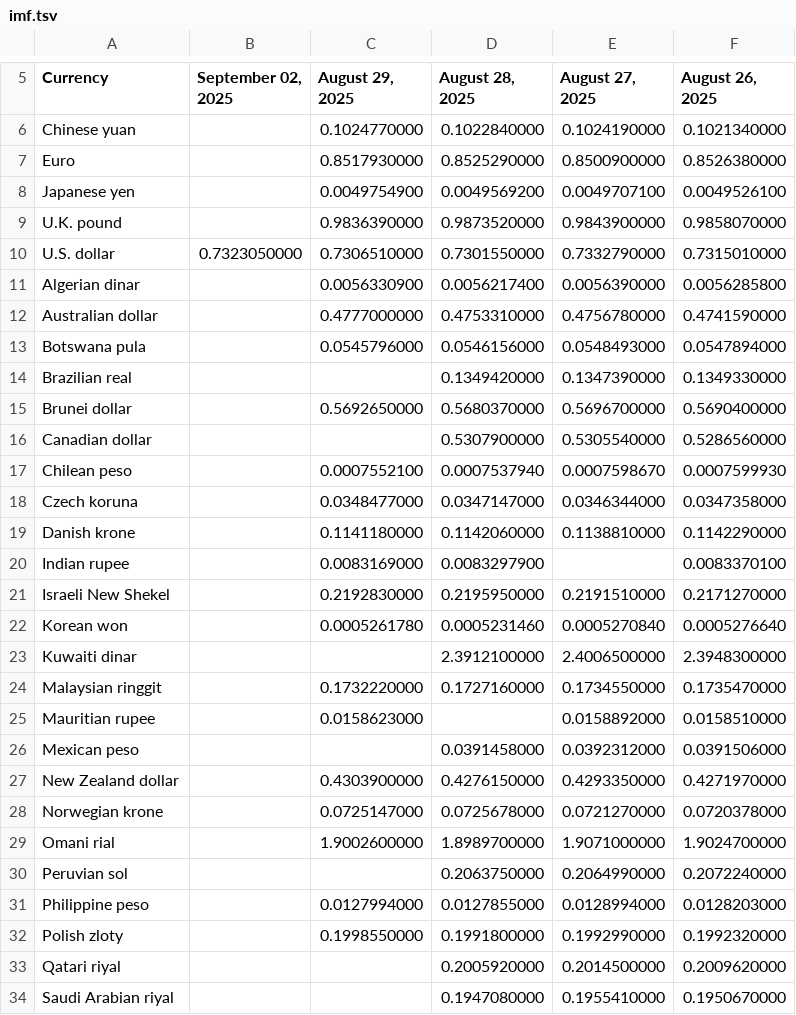
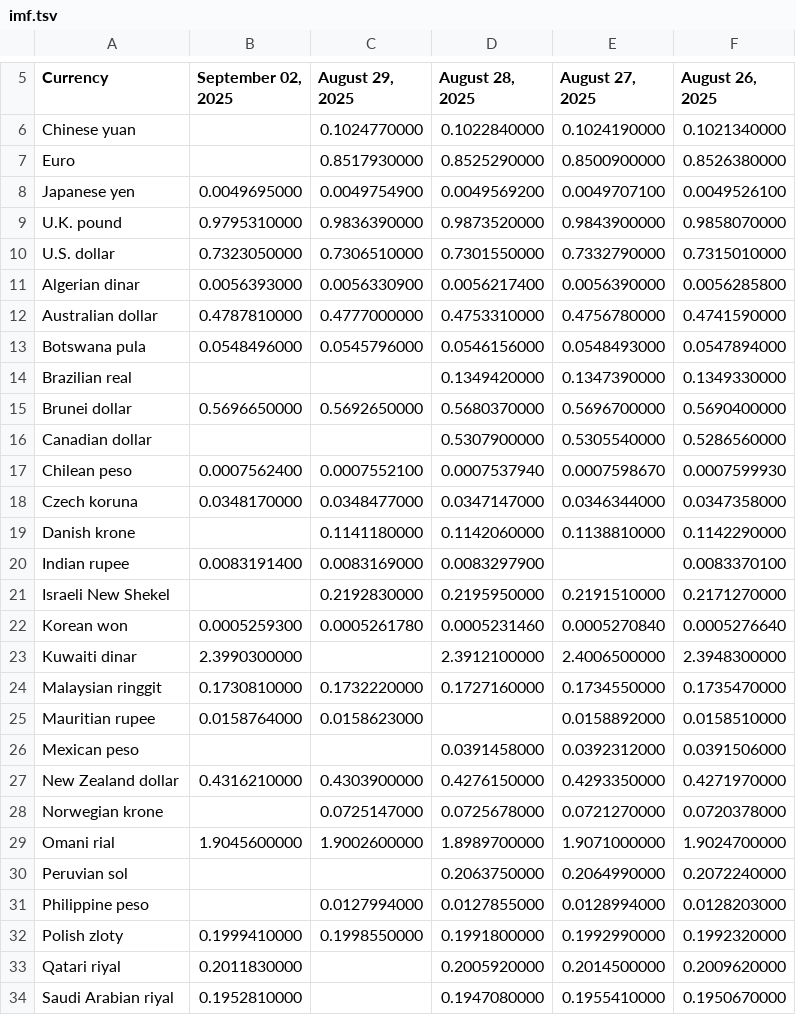
Before and after one commit to instant-solutions/quarkus-moneta-data, a TSV file: imf.tsv, drawn as a sheet; only a part is shown, gaps mark what is left out; the diff covers the shown part only.

```diff
--- a/imf.tsv
+++ b/imf.tsv
@@ -7,28 +7,28 @@ Chinese yuan		0.1024770000	0.1022840000	0.1024190000	0.1021340000
 Euro		0.8517930000	0.8525290000	0.8500900000	0.8526380000
-Japanese yen		0.0049754900	0.0049569200	0.0049707100	0.0049526100
-U.K. pound		0.9836390000	0.9873520000	0.9843900000	0.9858070000
+Japanese yen	0.0049695000	0.0049754900	0.0049569200	0.0049707100	0.0049526100
+U.K. pound	0.9795310000	0.9836390000	0.9873520000	0.9843900000	0.9858070000
 U.S. dollar	0.7323050000	0.7306510000	0.7301550000	0.7332790000	0.7315010000
-Algerian dinar		0.0056330900	0.0056217400	0.0056390000	0.0056285800
-Australian dollar		0.4777000000	0.4753310000	0.4756780000	0.4741590000
-Botswana pula		0.0545796000	0.0546156000	0.0548493000	0.0547894000
+Algerian dinar	0.0056393000	0.0056330900	0.0056217400	0.0056390000	0.0056285800
+Australian dollar	0.4787810000	0.4777000000	0.4753310000	0.4756780000	0.4741590000
+Botswana pula	0.0548496000	0.0545796000	0.0546156000	0.0548493000	0.0547894000
 Brazilian real			0.1349420000	0.1347390000	0.1349330000
-Brunei dollar		0.5692650000	0.5680370000	0.5696700000	0.5690400000
+Brunei dollar	0.5696650000	0.5692650000	0.5680370000	0.5696700000	0.5690400000
 Canadian dollar			0.5307900000	0.5305540000	0.5286560000
-Chilean peso		0.0007552100	0.0007537940	0.0007598670	0.0007599930
-Czech koruna		0.0348477000	0.0347147000	0.0346344000	0.0347358000
+Chilean peso	0.0007562400	0.0007552100	0.0007537940	0.0007598670	0.0007599930
+Czech koruna	0.0348170000	0.0348477000	0.0347147000	0.0346344000	0.0347358000
 Danish krone		0.1141180000	0.1142060000	0.1138810000	0.1142290000
-Indian rupee		0.0083169000	0.0083297900		0.0083370100
+Indian rupee	0.0083191400	0.0083169000	0.0083297900		0.0083370100
 Israeli New Shekel		0.2192830000	0.2195950000	0.2191510000	0.2171270000
-Korean won		0.0005261780	0.0005231460	0.0005270840	0.0005276640
-Kuwaiti dinar			2.3912100000	2.4006500000	2.3948300000
-Malaysian ringgit		0.1732220000	0.1727160000	0.1734550000	0.1735470000
-Mauritian rupee		0.0158623000		0.0158892000	0.0158510000
+Korean won	0.0005259300	0.0005261780	0.0005231460	0.0005270840	0.0005276640
+Kuwaiti dinar	2.3990300000		2.3912100000	2.4006500000	2.3948300000
+Malaysian ringgit	0.1730810000	0.1732220000	0.1727160000	0.1734550000	0.1735470000
+Mauritian rupee	0.0158764000	0.0158623000		0.0158892000	0.0158510000
 Mexican peso			0.0391458000	0.0392312000	0.0391506000
-New Zealand dollar		0.4303900000	0.4276150000	0.4293350000	0.4271970000
+New Zealand dollar	0.4316210000	0.4303900000	0.4276150000	0.4293350000	0.4271970000
 Norwegian krone		0.0725147000	0.0725678000	0.0721270000	0.0720378000
-Omani rial		1.9002600000	1.8989700000	1.9071000000	1.9024700000
+Omani rial	1.9045600000	1.9002600000	1.8989700000	1.9071000000	1.9024700000
 Peruvian sol			0.2063750000	0.2064990000	0.2072240000
 Philippine peso		0.0127994000	0.0127855000	0.0128994000	0.0128203000
-Polish zloty		0.1998550000	0.1991800000	0.1992990000	0.1992320000
-Qatari riyal			0.2005920000	0.2014500000	0.2009620000
-Saudi Arabian riyal			0.1947080000	0.1955410000	0.1950670000
+Polish zloty	0.1999410000	0.1998550000	0.1991800000	0.1992990000	0.1992320000
+Qatari riyal	0.2011830000		0.2005920000	0.2014500000	0.2009620000
+Saudi Arabian riyal	0.1952810000		0.1947080000	0.1955410000	0.1950670000
```
Also changed, not shown: 22 edited cells elsewhere in this file, 3 other files.
